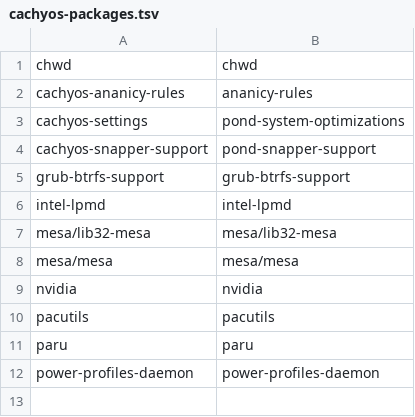
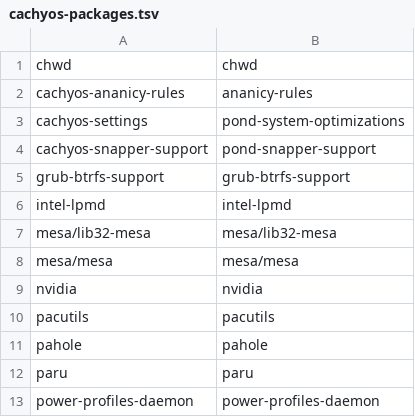
Before and after one commit to amarsbar/pond-pkgbuilds, a TSV file: .github/cachyos-packages.tsv, drawn as a sheet; the diff names each change by its address in the sheet, - before the commit and + after, or states it on an @@ line.

Commit message:
pahole: list and add key

```diff
--- a/.github/cachyos-packages.tsv
+++ b/.github/cachyos-packages.tsv
+row 11: pahole | pahole
```
Also changed, not shown: 1 other file.
